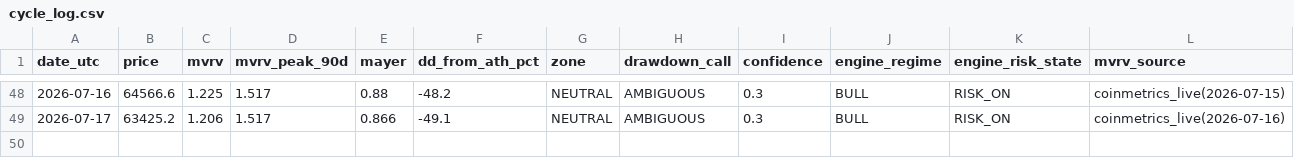
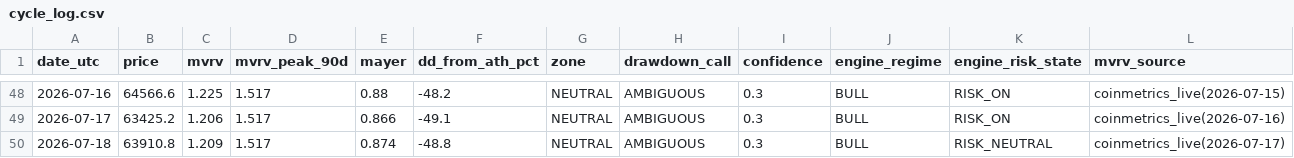
Before and after one commit to BRKME/OracAI, a CSV file: state/cycle_log.csv, drawn as a sheet; only a part is shown, gaps mark what is left out; the diff names each change by its address in the sheet, - before the commit and + after, or states it on an @@ line.

Commit message:
cycle_log: 2026-07-18

```diff
--- a/state/cycle_log.csv
+++ b/state/cycle_log.csv
+row 50: 2026-07-18 | 63910.8 | 1.209 | 1.517 | 0.874 | -48.8 | NEUTRAL | AMBIGUOUS | 0.3 | BULL | RISK_NEUTRAL | coinmetrics_live(2026-07-17)
```
Also changed, not shown: 2 other files.
